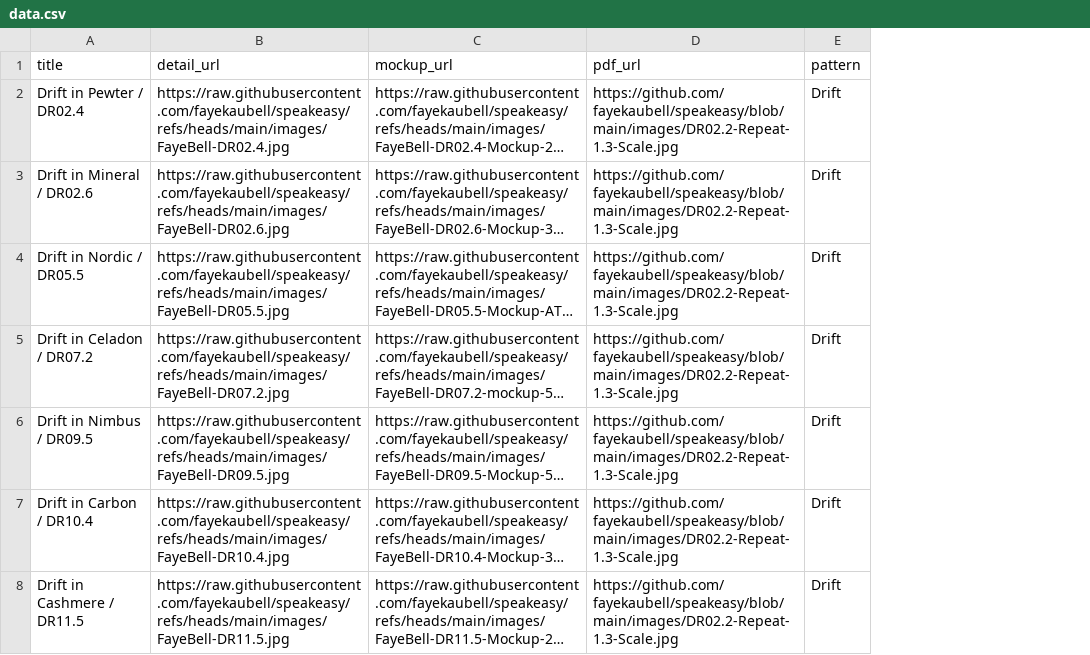
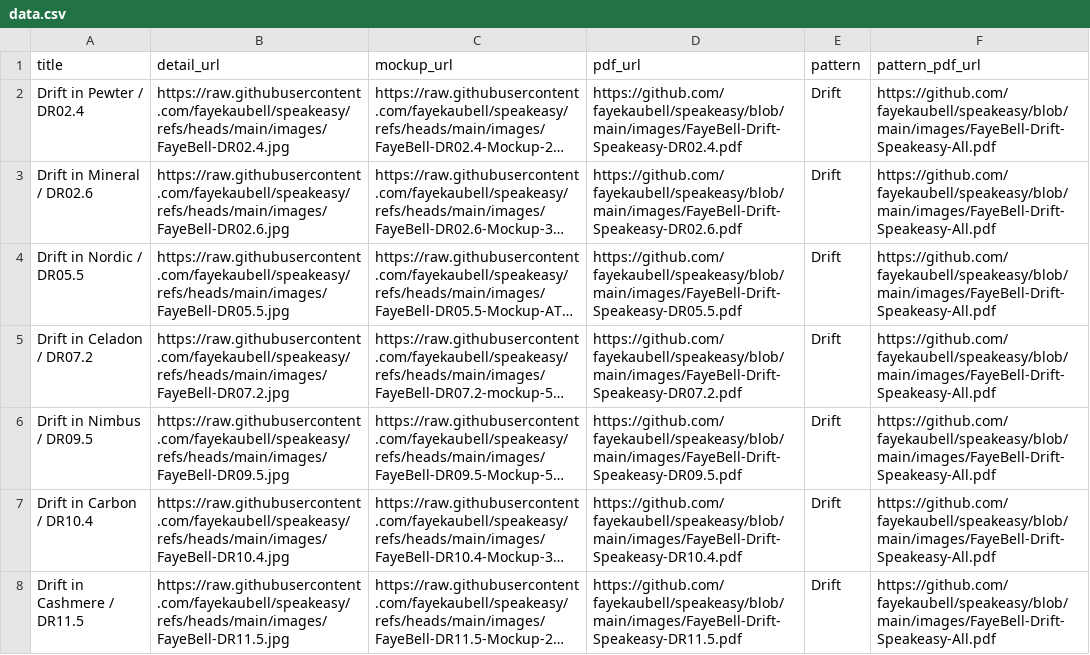
Before and after one commit to fayekaubell/speakeasy, a CSV file: data.csv, drawn as a sheet; only a part is shown; long unchanged cells end in …; the diff covers the shown part only; the diff names each change by its address in the sheet, - before the commit and + after, or states it on an @@ line.

Commit message:
Update data.csv

```diff
--- a/data.csv
+++ b/data.csv
+column F (pattern_pdf_url), rows 2-8: all https://github.com/fayekaubell/speakeasy/blob/main/images/FayeBell-Drift-Speakeasy-All.pdf
-D2 (pdf_url): https://github.com/fayekaubell/speakeasy/blob/main/images/DR02.2-Repeat-1.3-Scale.jpg
+D2 (pdf_url): https://github.com/fayekaubell/speakeasy/blob/main/images/FayeBell-Drift-Speakeasy-DR02.4.pdf
-D3 (pdf_url): https://github.com/fayekaubell/speakeasy/blob/main/images/DR02.2-Repeat-1.3-Scale.jpg
+D3 (pdf_url): https://github.com/fayekaubell/speakeasy/blob/main/images/FayeBell-Drift-Speakeasy-DR02.6.pdf
-D4 (pdf_url): https://github.com/fayekaubell/speakeasy/blob/main/images/DR02.2-Repeat-1.3-Scale.jpg
+D4 (pdf_url): https://github.com/fayekaubell/speakeasy/blob/main/images/FayeBell-Drift-Speakeasy-DR05.5.pdf
-D5 (pdf_url): https://github.com/fayekaubell/speakeasy/blob/main/images/DR02.2-Repeat-1.3-Scale.jpg
+D5 (pdf_url): https://github.com/fayekaubell/speakeasy/blob/main/images/FayeBell-Drift-Speakeasy-DR07.2.pdf
-D6 (pdf_url): https://github.com/fayekaubell/speakeasy/blob/main/images/DR02.2-Repeat-1.3-Scale.jpg
+D6 (pdf_url): https://github.com/fayekaubell/speakeasy/blob/main/images/FayeBell-Drift-Speakeasy-DR09.5.pdf
-D7 (pdf_url): https://github.com/fayekaubell/speakeasy/blob/main/images/DR02.2-Repeat-1.3-Scale.jpg
+D7 (pdf_url): https://github.com/fayekaubell/speakeasy/blob/main/images/FayeBell-Drift-Speakeasy-DR10.4.pdf
-D8 (pdf_url): https://github.com/fayekaubell/speakeasy/blob/main/images/DR02.2-Repeat-1.3-Scale.jpg
+D8 (pdf_url): https://github.com/fayekaubell/speakeasy/blob/main/images/FayeBell-Drift-Speakeasy-DR11.5.pdf
```
Also changed, not shown: 23 edited cells elsewhere in this file.
